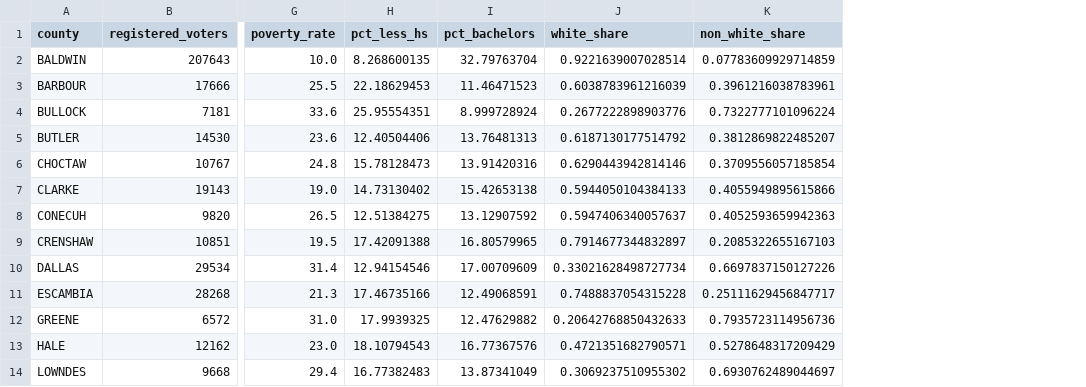
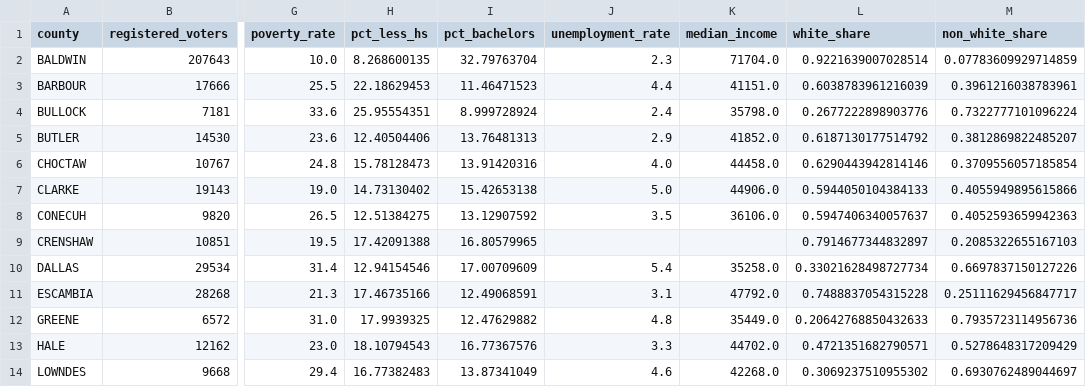
Before and after one commit to lacarabela/GC-CPRI, a CSV file: data/merged/gc_cpri_model_input.csv, drawn as a sheet; only a part is shown, gaps mark what is left out; the diff names each change by its address in the sheet, - before the commit and + after, or states it on an @@ line.

Commit message:
Added unemployment and median household income to PCA and cleaned datasets

```diff
--- a/data/merged/gc_cpri_model_input.csv
+++ b/data/merged/gc_cpri_model_input.csv
+column J (unemployment_rate), rows 2-14: 2.3 | 4.4 | 2.4 | 2.9 | 4.0 | 5.0 | 3.5 |  | 5.4 | 3.1 | 4.8 | 3.3 | 4.6
+column K (median_income), rows 2-14: 71704.0 | 41151.0 | 35798.0 | 41852.0 | 44458.0 | 44906.0 | 36106.0 |  | 35258.0 | 47792.0 | 35449.0 | 44702.0 | 42268.0
```
Also changed, not shown: data/final/gc_cpri_explained_variance.csv, data/final/gc_cpri_pca_loadings.csv, 4 other files.
